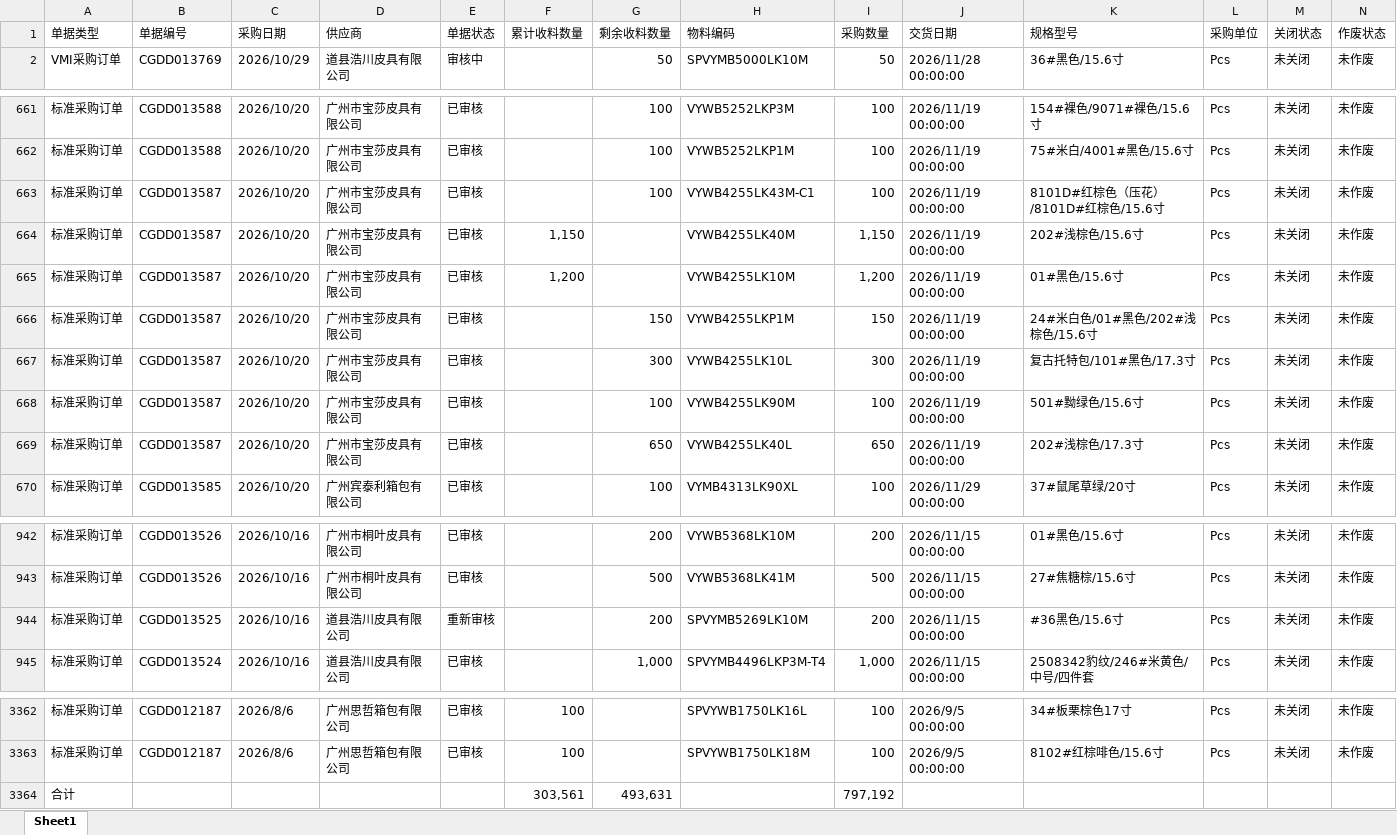
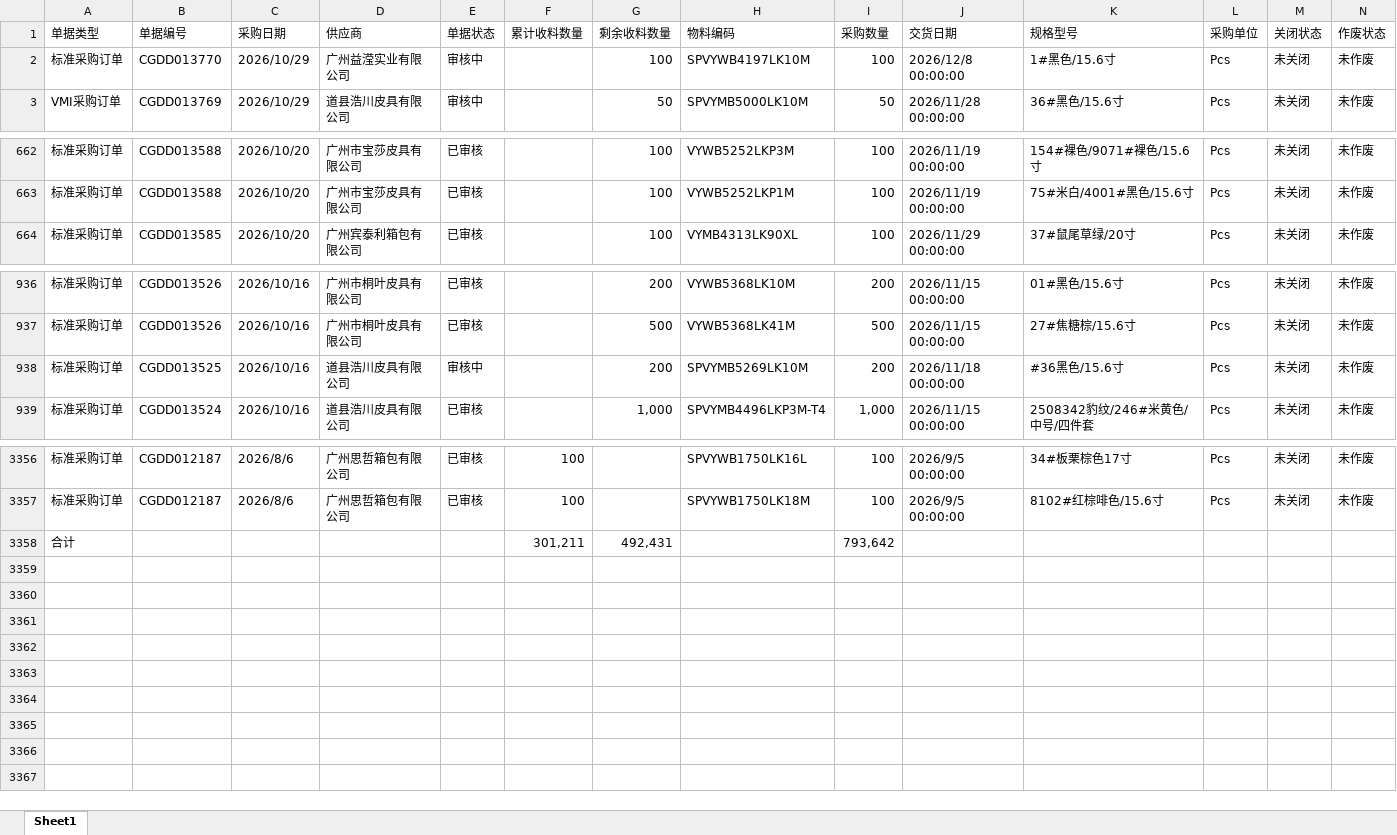
Before and after one commit to yikeqingsongguo/HY.supply-chain-management, an Excel workbook: src/采购订单.xlsx, sheet Sheet1, drawn as a sheet; only a part is shown, gaps mark what is left out; values as stored, in another font and other column widths than the file's, no borders; removed rows and columns are numbered as before the commit, all else as after; rows hold the shown columns only; the diff covers the shown part only; the diff names each change by its address in the sheet, - before the commit and + after, or states it on an @@ line.

```diff
--- a/src/采购订单.xlsx (sheet Sheet1)
+++ b/src/采购订单.xlsx (sheet Sheet1)
+row 2: 标准采购订单 | CGDD013770 | 2026/10/29 | 广州益滢实业有限公司 | 审核中 |  | 100 | SPVYWB4197LK10M | 100 | 2026/12/8 00:00:00 | 1#黑色/15.6寸 | Pcs | 未关闭 | 未作废
-row 663: 标准采购订单 | CGDD013587 | 2026/10/20 | 广州市宝莎皮具有限公司 | 已审核 |  | 100 | VYWB4255LK43M-C1 | 100 | 2026/11/19 00:00:00 | 8101D#红棕色（压花）/8101D#红棕色/15.6寸 | Pcs | 未关闭 | 未作废
-row 664: 标准采购订单 | CGDD013587 | 2026/10/20 | 广州市宝莎皮具有限公司 | 已审核 | 1,150 |  | VYWB4255LK40M | 1,150 | 2026/11/19 00:00:00 | 202#浅棕色/15.6寸 | Pcs | 未关闭 | 未作废
-row 665: 标准采购订单 | CGDD013587 | 2026/10/20 | 广州市宝莎皮具有限公司 | 已审核 | 1,200 |  | VYWB4255LK10M | 1,200 | 2026/11/19 00:00:00 | 01#黑色/15.6寸 | Pcs | 未关闭 | 未作废
-row 666: 标准采购订单 | CGDD013587 | 2026/10/20 | 广州市宝莎皮具有限公司 | 已审核 |  | 150 | VYWB4255LKP1M | 150 | 2026/11/19 00:00:00 | 24#米白色/01#黑色/202#浅棕色/15.6寸 | Pcs | 未关闭 | 未作废
-row 667: 标准采购订单 | CGDD013587 | 2026/10/20 | 广州市宝莎皮具有限公司 | 已审核 |  | 300 | VYWB4255LK10L | 300 | 2026/11/19 00:00:00 | 复古托特包/101#黑色/17.3寸 | Pcs | 未关闭 | 未作废
-row 668: 标准采购订单 | CGDD013587 | 2026/10/20 | 广州市宝莎皮具有限公司 | 已审核 |  | 100 | VYWB4255LK90M | 100 | 2026/11/19 00:00:00 | 501#黝绿色/15.6寸 | Pcs | 未关闭 | 未作废
-row 669: 标准采购订单 | CGDD013587 | 2026/10/20 | 广州市宝莎皮具有限公司 | 已审核 |  | 650 | VYWB4255LK40L | 650 | 2026/11/19 00:00:00 | 202#浅棕色/17.3寸 | Pcs | 未关闭 | 未作废
-E938 (单据状态): 重新审核
+E938 (单据状态): 审核中
-J938 (交货日期): 2026/11/15 00:00:00
+J938 (交货日期): 2026/11/18 00:00:00
-row 3364: 合计 |  |  |  |  | 303,561 | 493,631 |  | 797,192
+row 3358: 合计 |  |  |  |  | 301,211 | 492,431 |  | 793,642
```
Also changed, not shown: 7 edited cells elsewhere in this sheet, src/otd_apply.xlsx, src/otd_recv.xlsx, 1 other file.
